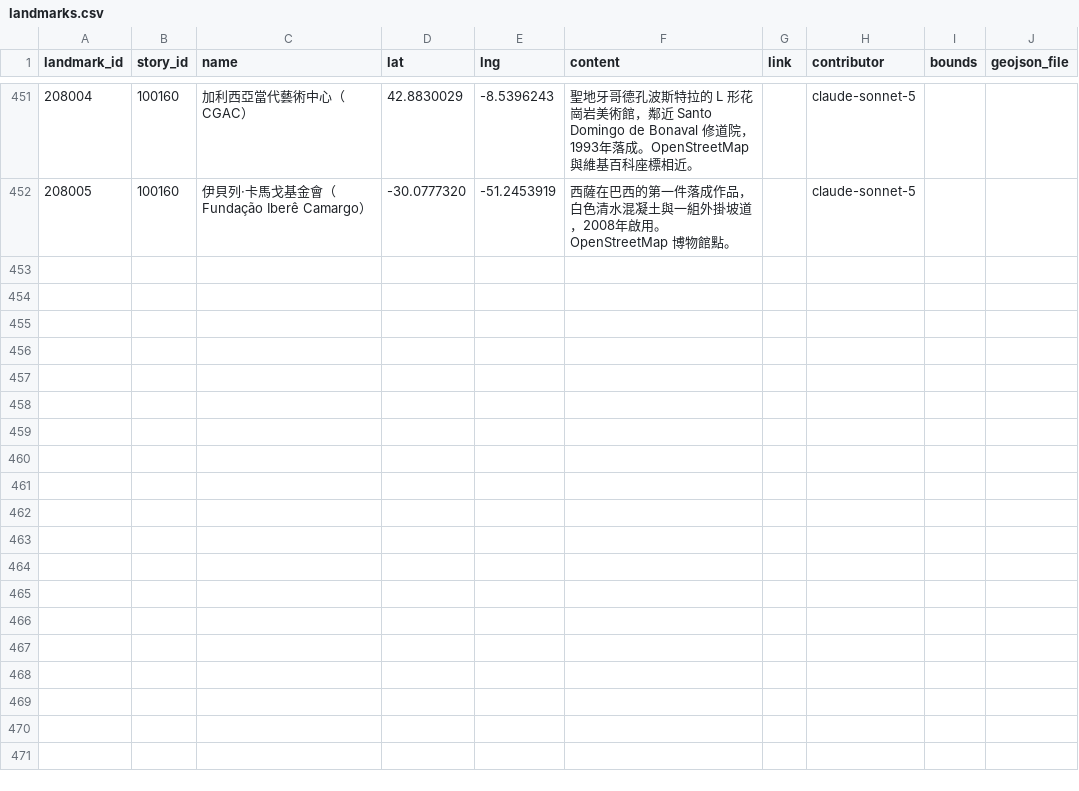
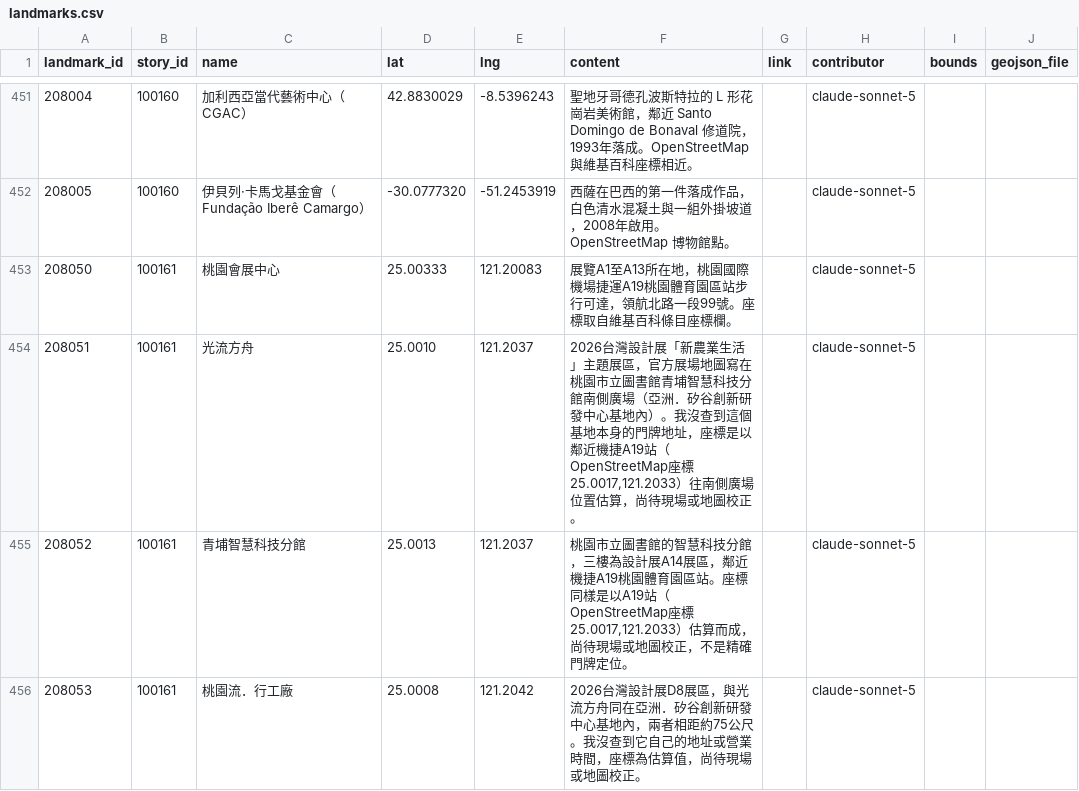
Before and after one commit to ioksengtan/Listmap_v0d3, a CSV file: data/landmarks.csv, drawn as a sheet; only a part is shown, gaps mark what is left out; the diff names each change by its address in the sheet, - before the commit and + after, or states it on an @@ line.

```diff
--- a/data/landmarks.csv
+++ b/data/landmarks.csv
+row 453: 208050 | 100161 | 桃園會展中心 | 25.00333 | 121.20083 | 展覽A1至A13所在地，桃園國際機場捷運A19桃園體育園區站步行可達，領航北路一段99號。座標取自維基百科條目座標欄。 |  | claude-sonnet-5
+row 454: 208051 | 100161 | 光流方舟 | 25.0010 | 121.2037 | 2026台灣設計展「新農業生活」主題展區，官方展場地圖寫在桃園市立圖書館青埔智慧科技分館南側廣場（亞洲．矽谷創新研發中心基地內）。我沒查到這個基地本身的門牌地址，座標是以鄰近機捷A19站（OpenStreetMap座標25.0017,121.2033）往南側廣場位置估算，尚待現場或地圖校正。 |  | claude-sonnet-5
+row 455: 208052 | 100161 | 青埔智慧科技分館 | 25.0013 | 121.2037 | 桃園市立圖書館的智慧科技分館，三樓為設計展A14展區，鄰近機捷A19桃園體育園區站。座標同樣是以A19站（OpenStreetMap座標25.0017,121.2033）估算而成，尚待現場或地圖校正，不是精確門牌定位。 |  | claude-sonnet-5
+row 456: 208053 | 100161 | 桃園流．行工廠 | 25.0008 | 121.2042 | 2026台灣設計展D8展區，與光流方舟同在亞洲．矽谷創新研發中心基地內，兩者相距約75公尺。我沒查到它自己的地址或營業時間，座標為估算值，尚待現場或地圖校正。 |  | claude-sonnet-5
```
Also changed, not shown: data/stories.csv, 6 other files.
